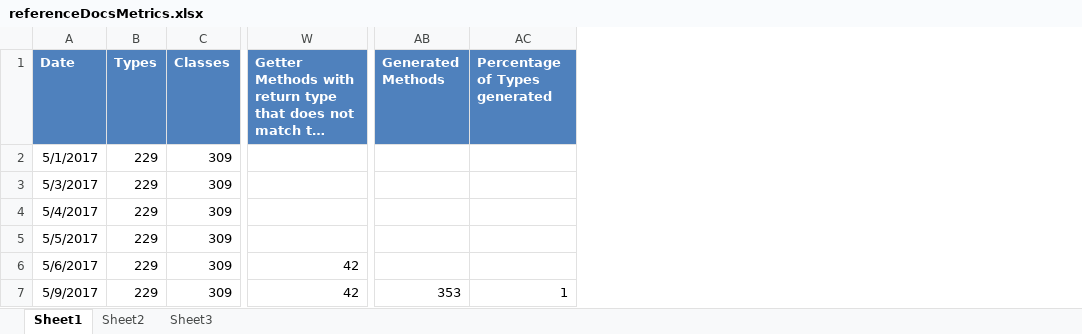
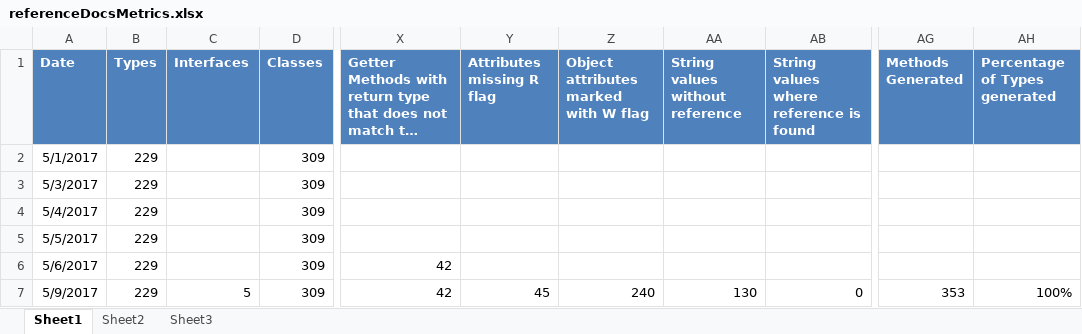
Before and after one commit to kylemwhite/isc, an Excel workbook: referenceDocsMetrics.xlsx, sheet Sheet1, drawn as a sheet; only a part is shown, gaps mark what is left out; long unchanged cells end in …; values as stored, in another font and other column widths than the file's, no borders; addresses are those after the commit; the diff names each change by its address in the sheet, - before the commit and + after, or states it on an @@ line.

Commit message:
SNAPSHOT_v11.1d_2017-05-09. More metrics.

```diff
--- a/referenceDocsMetrics.xlsx (sheet Sheet1)
+++ b/referenceDocsMetrics.xlsx (sheet Sheet1)
+column C (Interfaces), row 7: 5
+column Y (Attributes missing R flag), row 7: 45
+column Z, rows 1-7: Object attributes marked with W flag |  |  |  |  |  | 240
+column AA (String values without reference), row 7: 130
+column AB, rows 1-7: String values where reference is found |  |  |  |  |  | 0
-AG1: Generated Methods
+AG1: Methods Generated
-AH7 (Percentage of Types generated): 1
+AH7 (Percentage of Types generated): 100%
```
Also changed, not shown: 6 other files.
